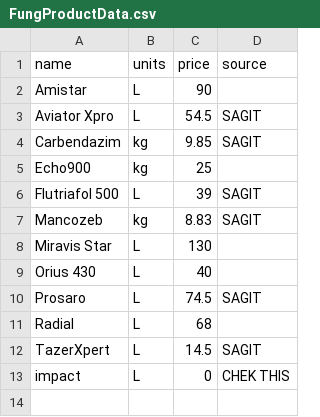
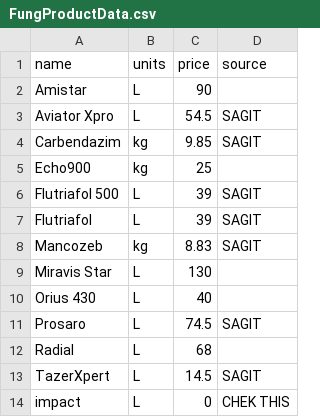
Before and after one commit to daniel-gregg/grdc-sgr-trials, a CSV file: src/sgr_data/data/reference_data/FungProductData.csv, drawn as a sheet.

```diff
--- a/src/sgr_data/data/reference_data/FungProductData.csv
+++ b/src/sgr_data/data/reference_data/FungProductData.csv
@@ -6,2 +6,3 @@ Echo900,kg,25,
 Flutriafol 500,L,39,SAGIT
+Flutriafol,L,39,SAGIT
 Mancozeb,kg,8.83,SAGIT
```
Also changed, not shown: src/sgr_data/data/plotStateData.csv, src/sgr_data/data/reference_data/CropPriceData.csv, 16 other files.
